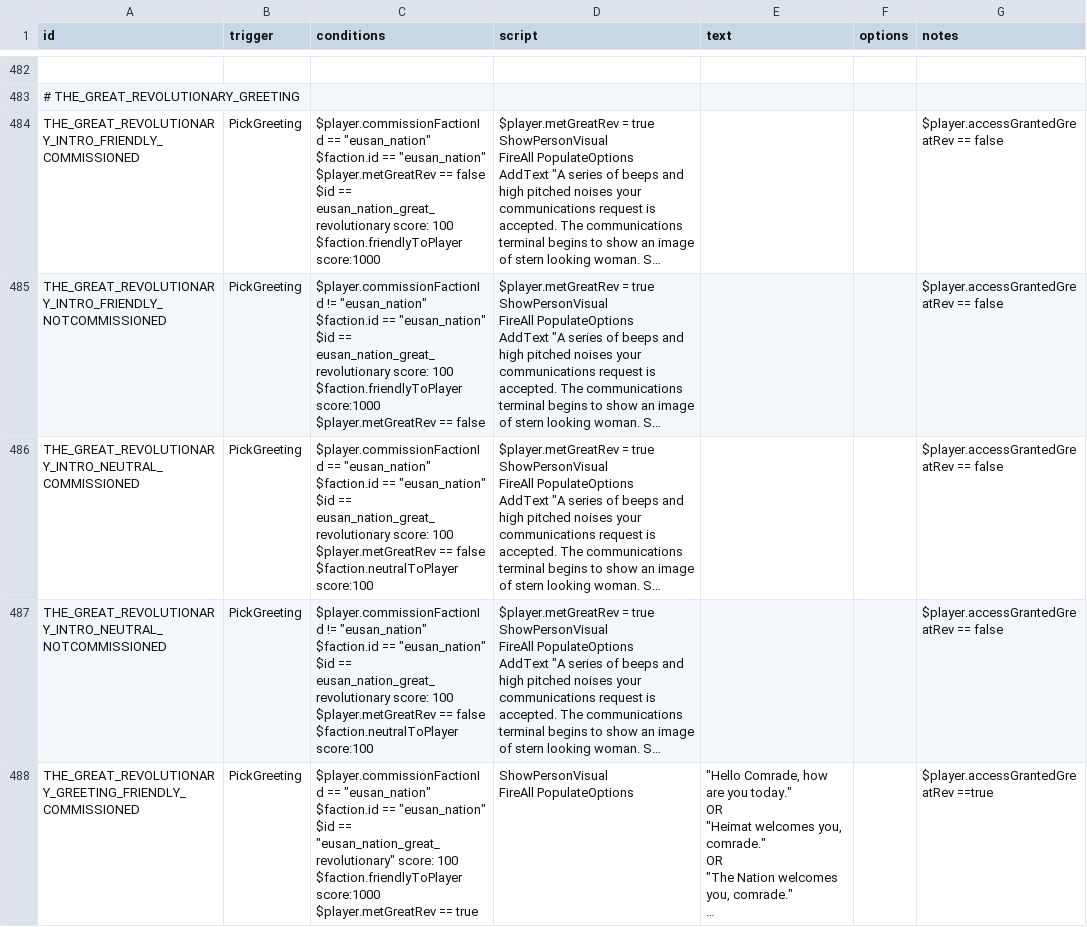
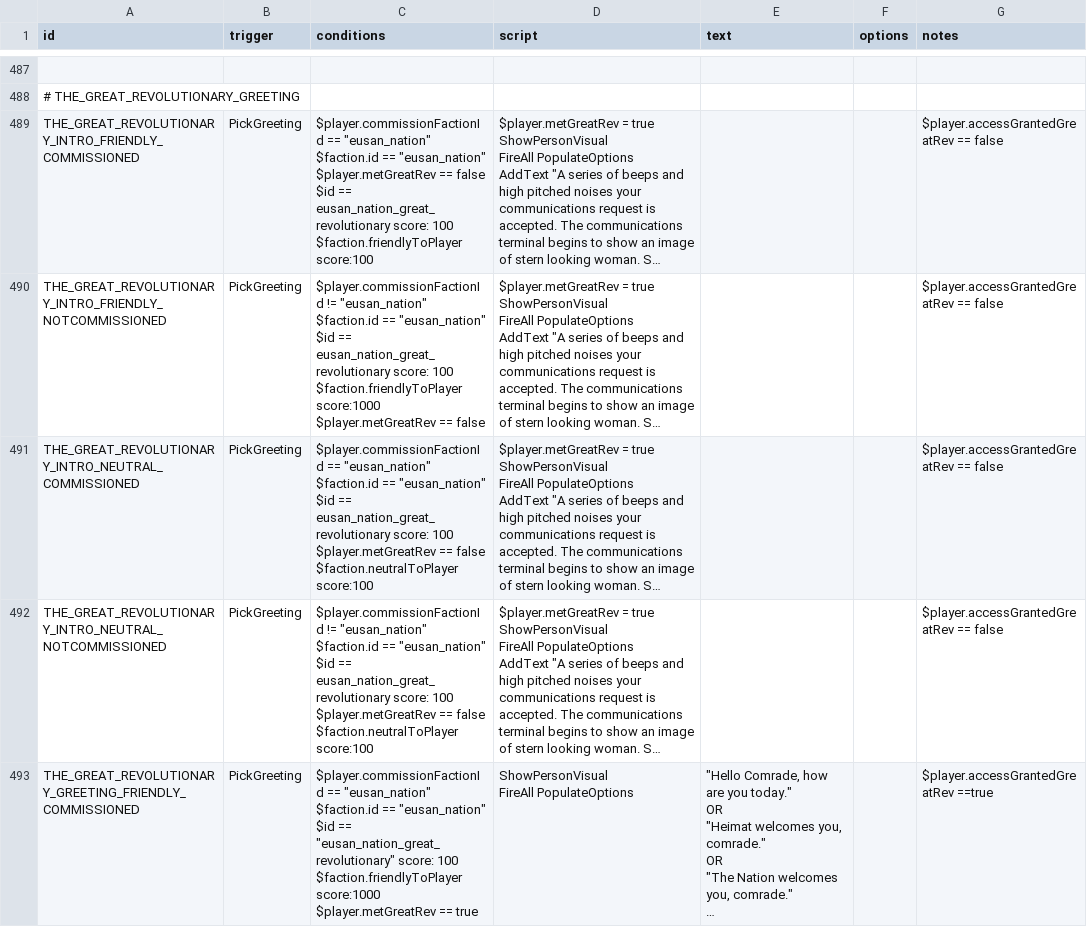
Before and after one commit to naslee2/SignalisMod, a CSV file: data/campaign/rules.csv, drawn as a sheet; only a part is shown, gaps mark what is left out; long unchanged cells end in …; addresses are those after the commit; ↵ is a line break in a cell; the diff covers the shown part only; the diff names each change by its address in the sheet, - before the commit and + after, or states it on an @@ line.

```diff
--- a/data/campaign/rules.csv
+++ b/data/campaign/rules.csv
-C489 (conditions): …100 ↵ $faction.friendlyToPlayer score:1000
+C489 (conditions): …100 ↵ $faction.friendlyToPlayer score:100
```
Also changed, not shown: 6 added rows, 1 removed row and 16 edited cells elsewhere in this file, 1 other file.
